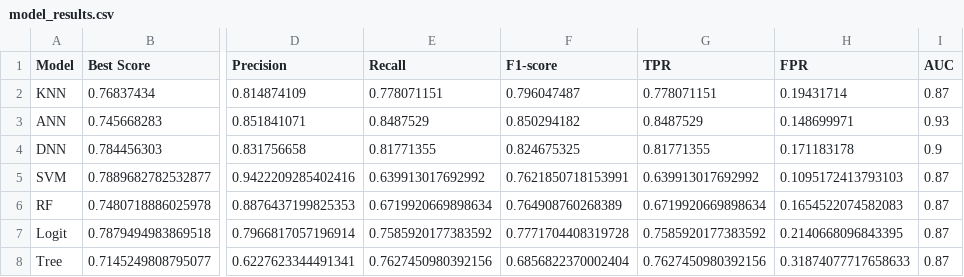
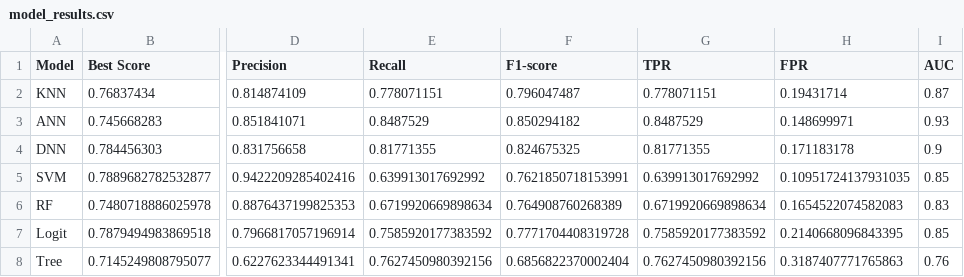
Before and after one commit to sangchun1/bank_account_fraud, a CSV file: csv/model_results.csv, drawn as a sheet; only a part is shown, gaps mark what is left out; the diff names each change by its address in the sheet, - before the commit and + after, or states it on an @@ line.

```diff
--- a/csv/model_results.csv
+++ b/csv/model_results.csv
-H5 (FPR): 0.1095172413793103
+H5 (FPR): 0.10951724137931035
-I5 (AUC): 0.87
+I5 (AUC): 0.85
-I6 (AUC): 0.87
+I6 (AUC): 0.83
-I7 (AUC): 0.87
+I7 (AUC): 0.85
-H8 (FPR): 0.31874077717658633
+H8 (FPR): 0.3187407771765863
-I8 (AUC): 0.87
+I8 (AUC): 0.76
```
Also changed, not shown: 15 other files.
